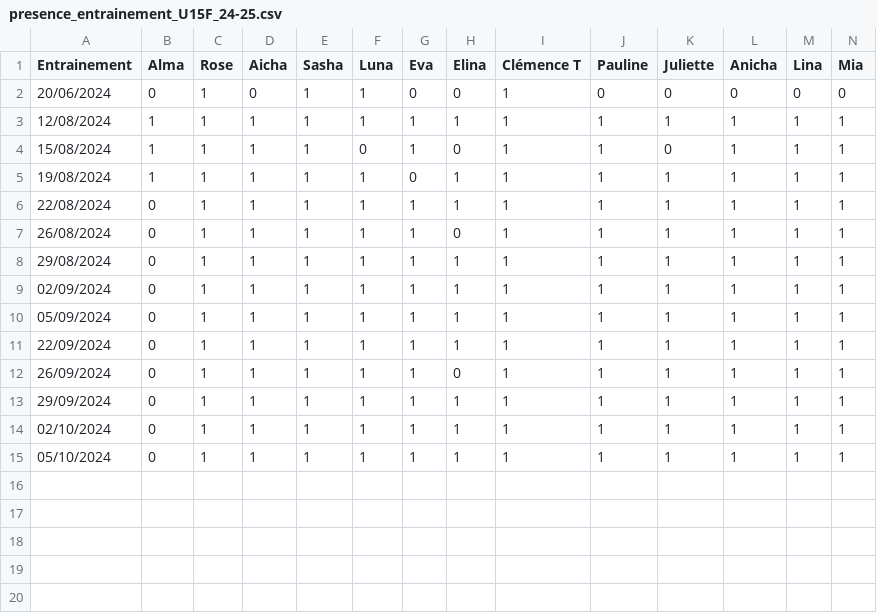
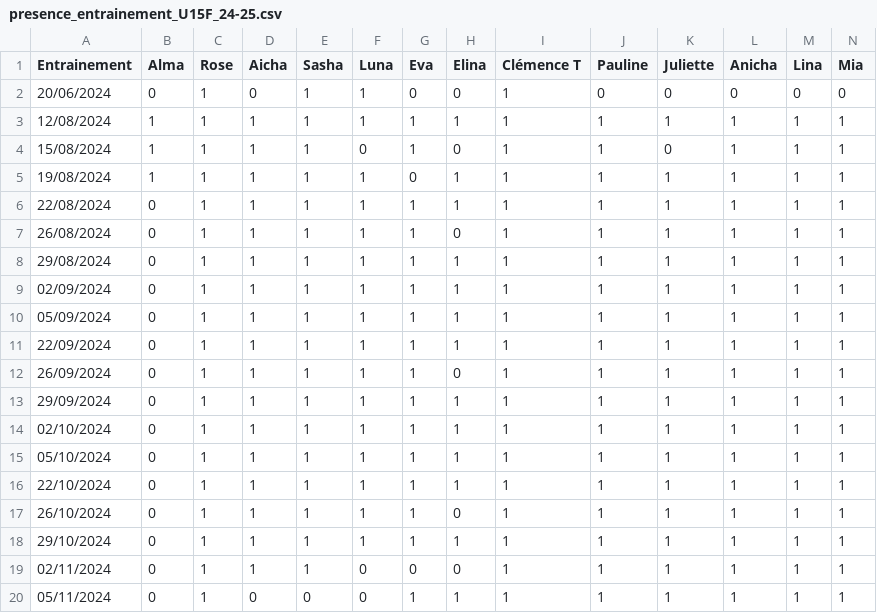
Before and after one commit to vincent-gou/foot_snaf, a CSV file: presence_entrainement_U15F_24-25.csv, drawn as a sheet; only a part is shown; rows hold the shown columns only; the diff names each change by its address in the sheet, - before the commit and + after, or states it on an @@ line.

Commit message:
Update presence_entrainement_U15F_24-25.csv

```diff
--- a/presence_entrainement_U15F_24-25.csv
+++ b/presence_entrainement_U15F_24-25.csv
+row 16: 22/10/2024 | 0 | 1 | 1 | 1 | 1 | 1 | 1 | 1 | 1 | 1 | 1 | 1 | 1
+row 17: 26/10/2024 | 0 | 1 | 1 | 1 | 1 | 1 | 0 | 1 | 1 | 1 | 1 | 1 | 1
+row 18: 29/10/2024 | 0 | 1 | 1 | 1 | 1 | 1 | 1 | 1 | 1 | 1 | 1 | 1 | 1
+row 19: 02/11/2024 | 0 | 1 | 1 | 1 | 0 | 0 | 0 | 1 | 1 | 1 | 1 | 1 | 1
+row 20: 05/11/2024 | 0 | 1 | 0 | 0 | 0 | 1 | 1 | 1 | 1 | 1 | 1 | 1 | 1
```
